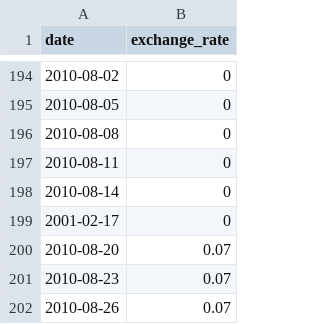
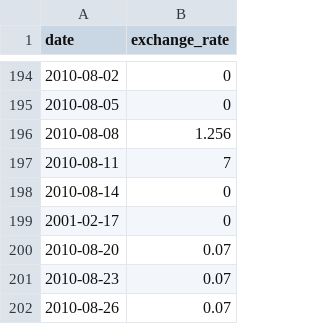
Before and after one commit to NigeParis/42-cpp-09, a CSV file: ex00/data.csv, drawn as a sheet; only a part is shown, gaps mark what is left out.

Commit message:
parsing and data file check WIP

```diff
--- a/ex00/data.csv
+++ b/ex00/data.csv
@@ -195,4 +195,4 @@ date,exchange_rate
 2010-08-05,0
-2010-08-08,0
-2010-08-11,0
+2010-08-08,1.256
+2010-08-11,7
 2010-08-14,0
```
Also changed, not shown: 2 other files.
